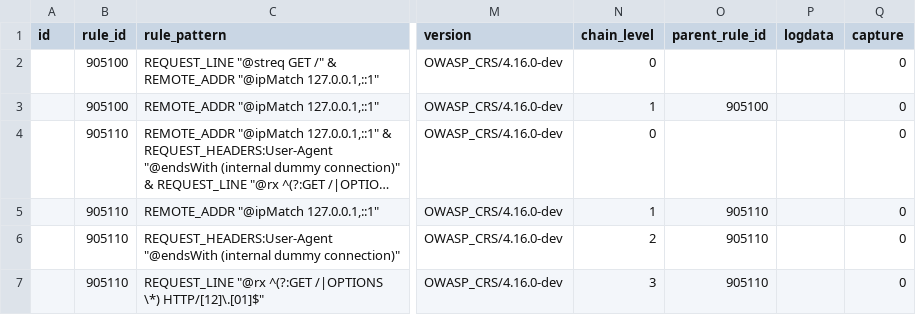
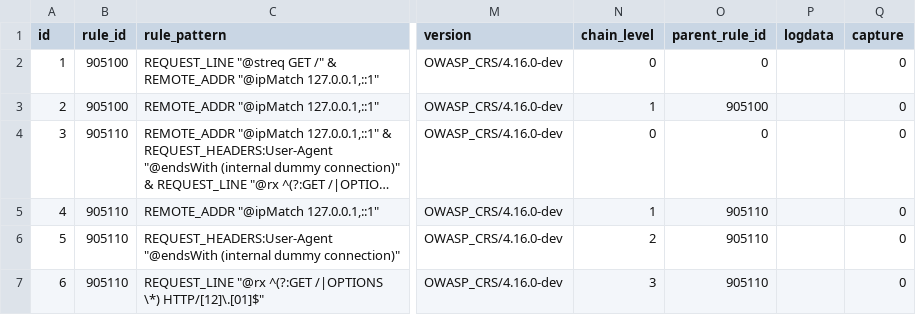
Before and after one commit to teckglobal/teckglobal-bfp-waf-rules, a CSV file: rules/tbfp-waf-rule-905-common-exceptions.csv, drawn as a sheet; only a part is shown, gaps mark what is left out; long unchanged cells end in …; the diff names each change by its address in the sheet, - before the commit and + after, or states it on an @@ line.

Commit message:
Update tbfp-waf-rule-905-common-exceptions.csv

```diff
--- a/rules/tbfp-waf-rule-905-common-exceptions.csv
+++ b/rules/tbfp-waf-rule-905-common-exceptions.csv
-A2 (id): (empty)
+A2 (id): 1
-O2 (parent_rule_id): (empty)
+O2 (parent_rule_id): 0
-A3 (id): (empty)
+A3 (id): 2
-A4 (id): (empty)
+A4 (id): 3
-O4 (parent_rule_id): (empty)
+O4 (parent_rule_id): 0
-A5 (id): (empty)
+A5 (id): 4
-A6 (id): (empty)
+A6 (id): 5
-A7 (id): (empty)
+A7 (id): 6
```
